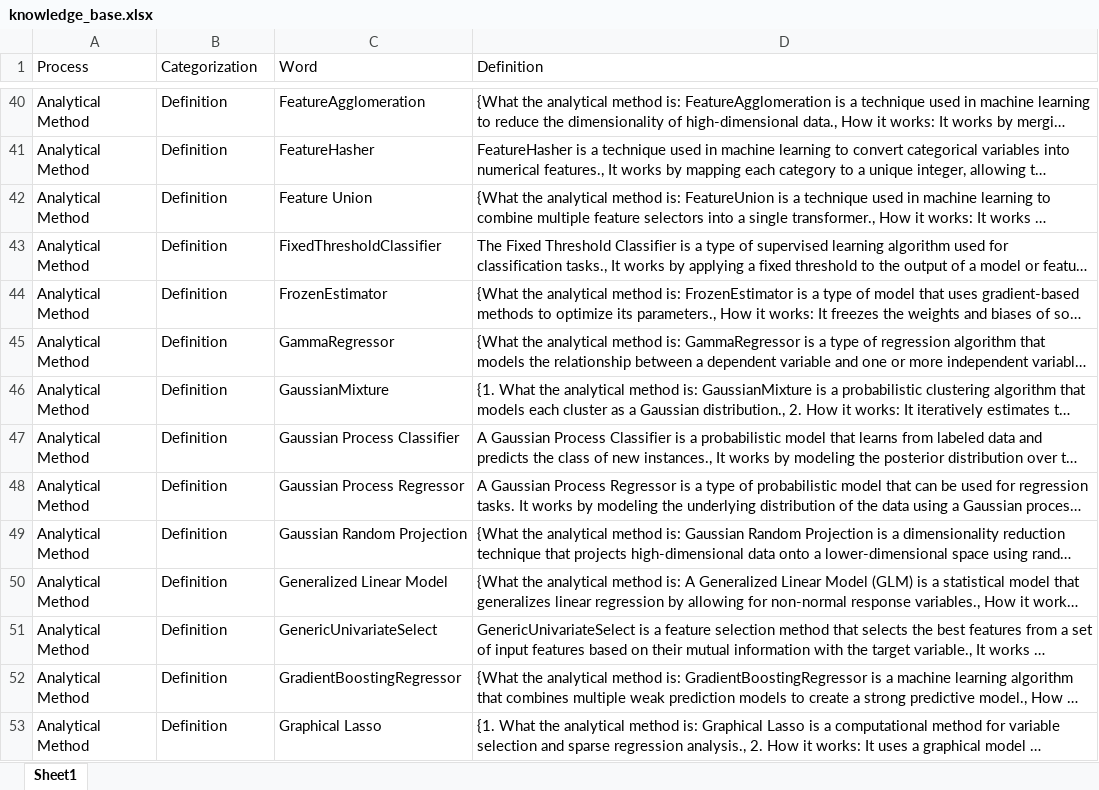
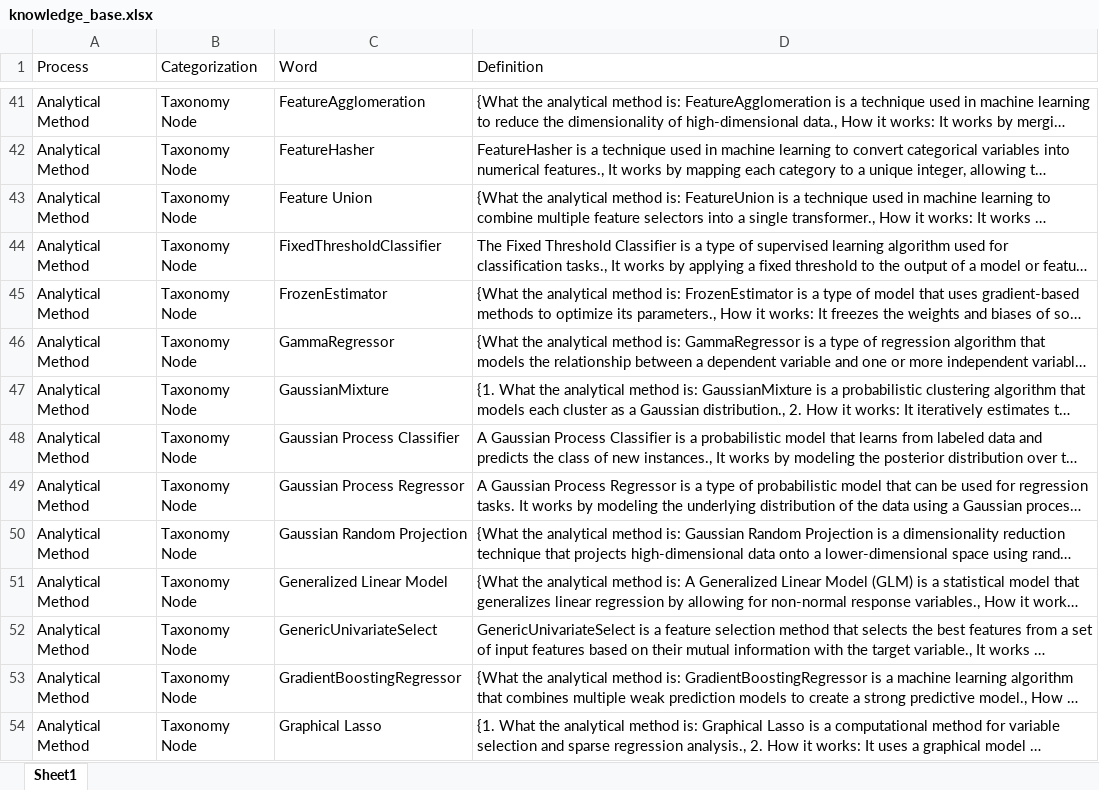
Before and after one commit to derek-dewald/Python_Tools, an Excel workbook: Streamlit/Data/knowledge_base.xlsx, sheet Sheet1, drawn as a sheet; only a part is shown, gaps mark what is left out; long unchanged cells end in …; values as stored, in another font and other column widths than the file's, no borders; addresses are those after the commit; the diff covers the shown part only; the diff names each change by its address in the sheet, - before the commit and + after, or states it on an @@ line.

```diff
--- a/Streamlit/Data/knowledge_base.xlsx (sheet Sheet1)
+++ b/Streamlit/Data/knowledge_base.xlsx (sheet Sheet1)
-B41:B54 (Categorization): Definition
+B41:B54 (Categorization): Taxonomy Node
```
Also changed, not shown: 1 added row, 6 removed rows and 304 edited cells elsewhere in this sheet, Streamlit/Data/definitions.xlsx, 3 other files.
